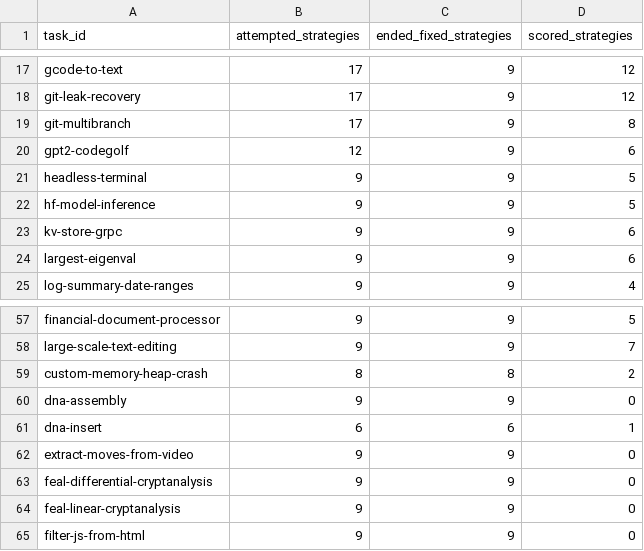
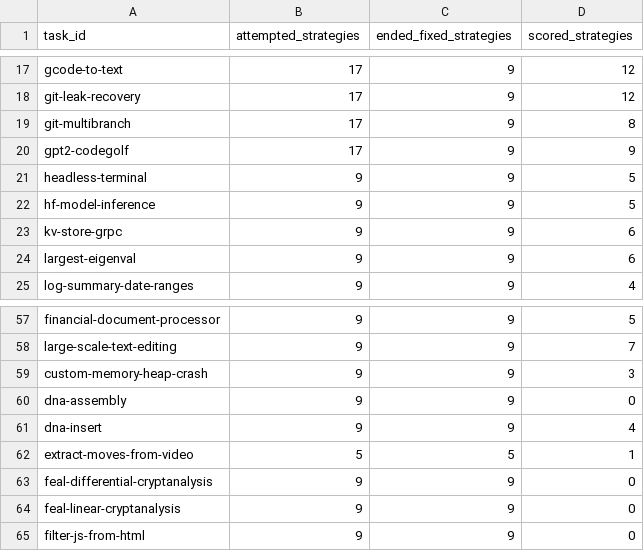
Before and after one commit to sxyq/modelrouter, a CSV file: our-project/results/benchmark/rq1/terminal-bench-2.0/20261108-v9-rq1-glm/metrics/per_task.csv, drawn as a sheet; only a part is shown, gaps mark what is left out.

```diff
--- a/our-project/results/benchmark/rq1/terminal-bench-2.0/20261108-v9-rq1-glm/metrics/per_task.csv
+++ b/our-project/results/benchmark/rq1/terminal-bench-2.0/20261108-v9-rq1-glm/metrics/per_task.csv
@@ -19,3 +19,3 @@ git-leak-recovery,17,9,12
 git-multibranch,17,9,8
-gpt2-codegolf,12,9,6
+gpt2-codegolf,17,9,9
 headless-terminal,9,9,5
@@ -58,6 +58,6 @@ financial-document-processor,9,9,5
 large-scale-text-editing,9,9,7
-custom-memory-heap-crash,8,8,2
+custom-memory-heap-crash,9,9,3
 dna-assembly,9,9,0
-dna-insert,6,6,1
-extract-moves-from-video,9,9,0
+dna-insert,9,9,4
+extract-moves-from-video,5,5,1
 feal-differential-cryptanalysis,9,9,0
```
Also changed, not shown: our-project/results/benchmark/rq1/terminal-bench-2.0/20261108-v9-rq1-glm/metrics/cost_breakdown.csv, our-project/results/benchmark/rq1/terminal-bench-2.0/20261108-v9-rq1-glm/metrics/per_strategy.csv, 46 other files.
